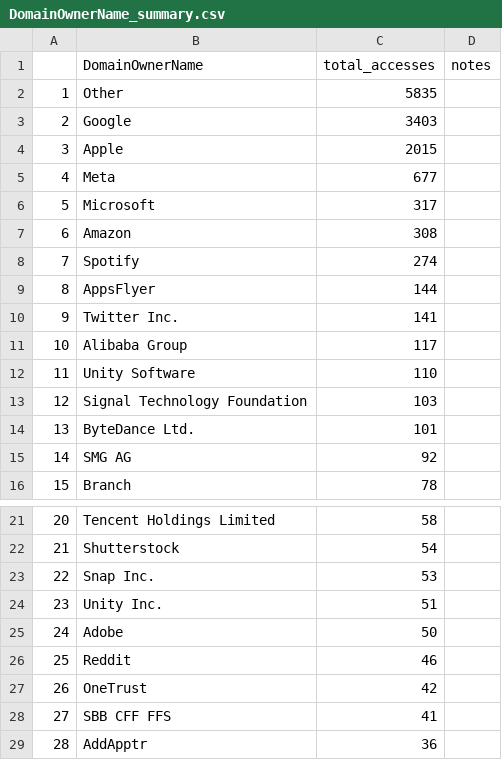
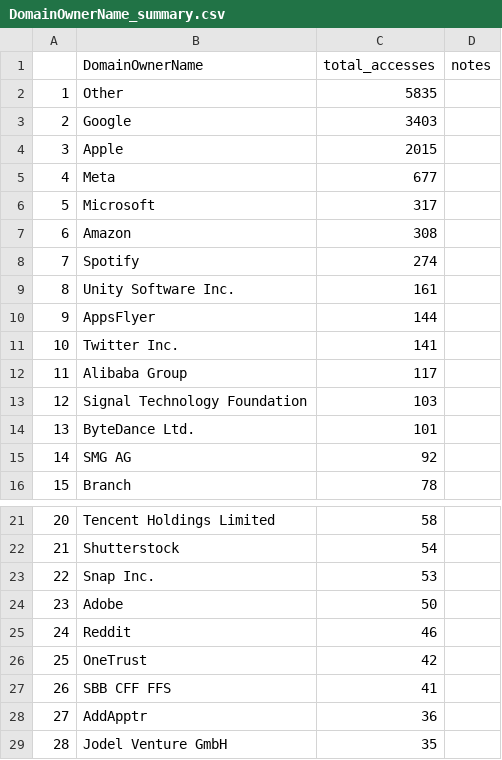
Before and after one commit to nigi1992/MSA-II, a CSV file: Output/Tables/DomainOwnerName_summary.csv, drawn as a sheet; only a part is shown, gaps mark what is left out; the shorter side is filled out with more unchanged rows; removed rows and columns are numbered as before the commit, all else as after; the diff names each change by its address in the sheet, - before the commit and + after, or states it on an @@ line.

```diff
--- a/Output/Tables/DomainOwnerName_summary.csv
+++ b/Output/Tables/DomainOwnerName_summary.csv
+row 9: 8 | Unity Software Inc. | 161
@@ column A renumbered from row 10 down @@
-row 12: 11 | Unity Software | 110
-row 24: 23 | Unity Inc. | 51
```
Also changed, not shown: Output/Tables/DomainOwnerName_summary_10plus.csv, Output/Tables/merged_data_ct_off_df.csv, 11 other files.
